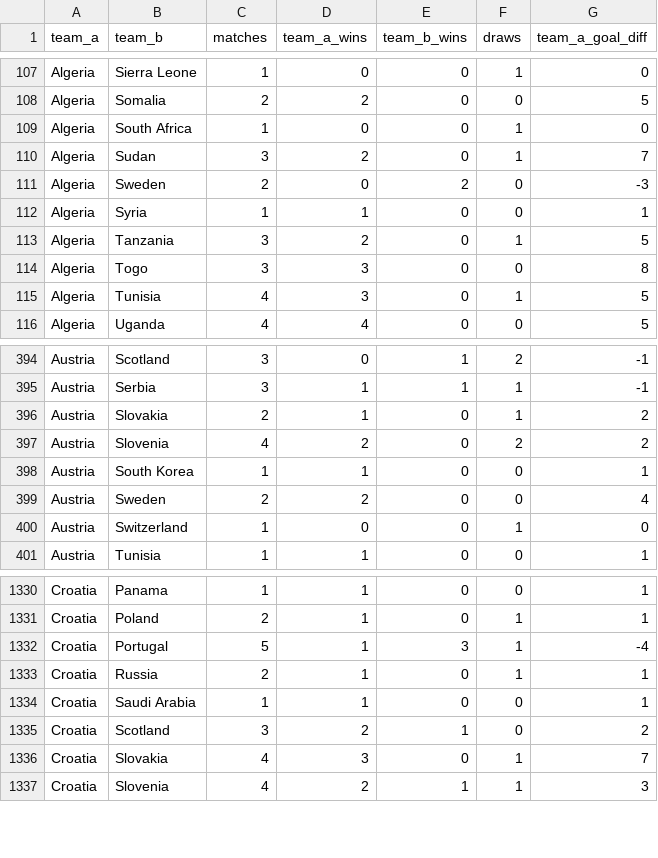
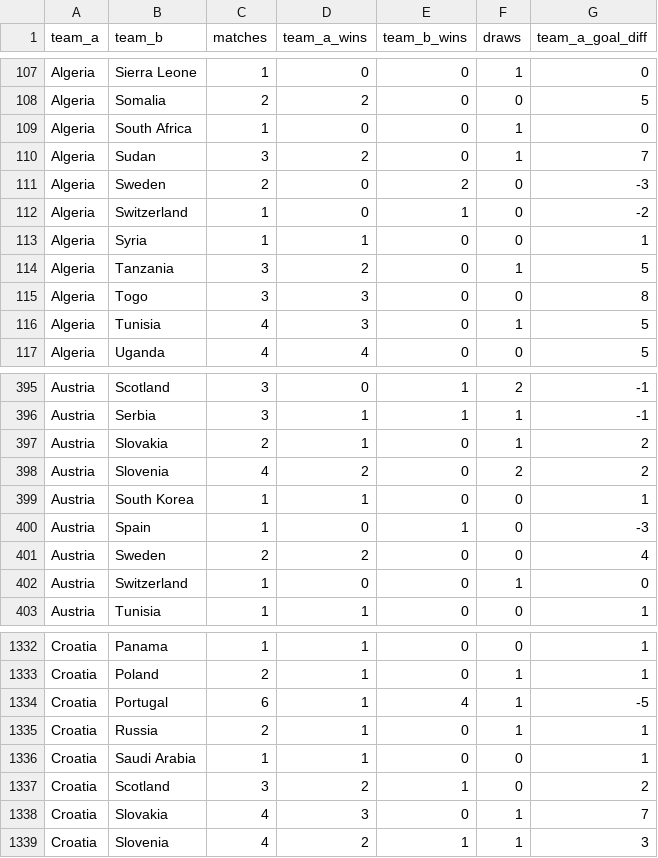
Before and after one commit to adeoluwa-4/wc26-predictor, a CSV file: models/h2h_profiles.csv, drawn as a sheet; only a part is shown, gaps mark what is left out.

```diff
--- a/models/h2h_profiles.csv
+++ b/models/h2h_profiles.csv
@@ -111,2 +111,3 @@ Algeria,Sudan,3,2,0,1,7
 Algeria,Sweden,2,0,2,0,-3
+Algeria,Switzerland,1,0,1,0,-2
 Algeria,Syria,1,1,0,0,1
@@ -398,2 +399,3 @@ Austria,Slovenia,4,2,0,2,2
 Austria,South Korea,1,1,0,0,1
+Austria,Spain,1,0,1,0,-3
 Austria,Sweden,2,2,0,0,4
@@ -1331,3 +1333,3 @@ Croatia,Panama,1,1,0,0,1
 Croatia,Poland,2,1,0,1,1
-Croatia,Portugal,5,1,3,1,-4
+Croatia,Portugal,6,1,4,1,-5
 Croatia,Russia,2,1,0,1,1
```
